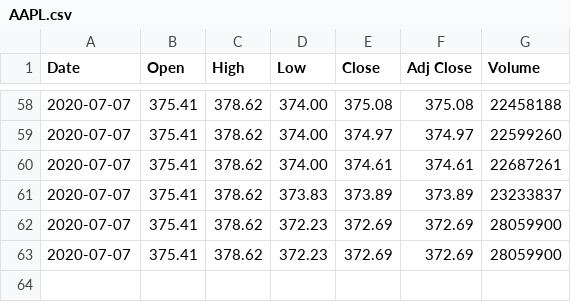
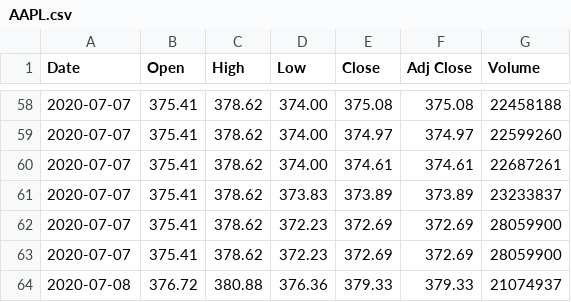
Before and after one commit to ambrociok/headlineMarketCorrelator, a CSV file: financialData/AAPL.csv, drawn as a sheet; only a part is shown, gaps mark what is left out.

```diff
--- a/financialData/AAPL.csv
+++ b/financialData/AAPL.csv
@@ -63 +63,2 @@ Date,Open,High,Low,Close,Adj Close,Volume
 2020-07-07,375.41,378.62,372.23,372.69,372.69,28059900
+2020-07-08,376.72,380.88,376.36,379.33,379.33,21074937
```
Also changed, not shown: financialData/AMZN.csv, financialData/Dow Jones.csv, 7 other files.
